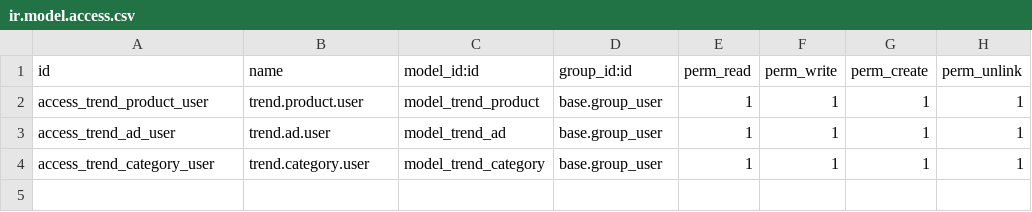
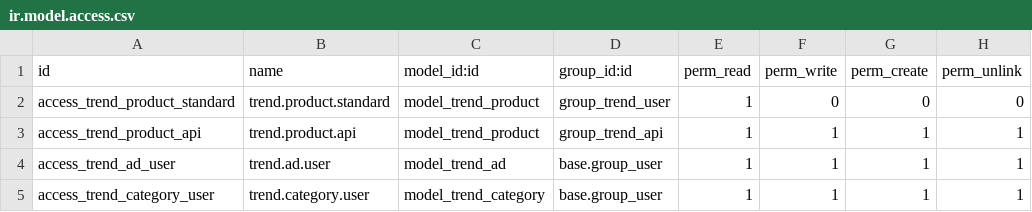
Before and after one commit to exocoms-teams/e-commerce, a CSV file: produits_tendance/security/ir.model.access.csv, drawn as a sheet.

Commit message:
feat:Ajouter contraintes et validations sur trend.product

```diff
--- a/produits_tendance/security/ir.model.access.csv
+++ b/produits_tendance/security/ir.model.access.csv
@@ -1,3 +1,4 @@
 id,name,model_id:id,group_id:id,perm_read,perm_write,perm_create,perm_unlink
-access_trend_product_user,trend.product.user,model_trend_product,base.group_user,1,1,1,1
+access_trend_product_standard,trend.product.standard,model_trend_product,group_trend_user,1,0,0,0
+access_trend_product_api,trend.product.api,model_trend_product,group_trend_api,1,1,1,1
 access_trend_ad_user,trend.ad.user,model_trend_ad,base.group_user,1,1,1,1
```
Also changed, not shown: 2 other files.
